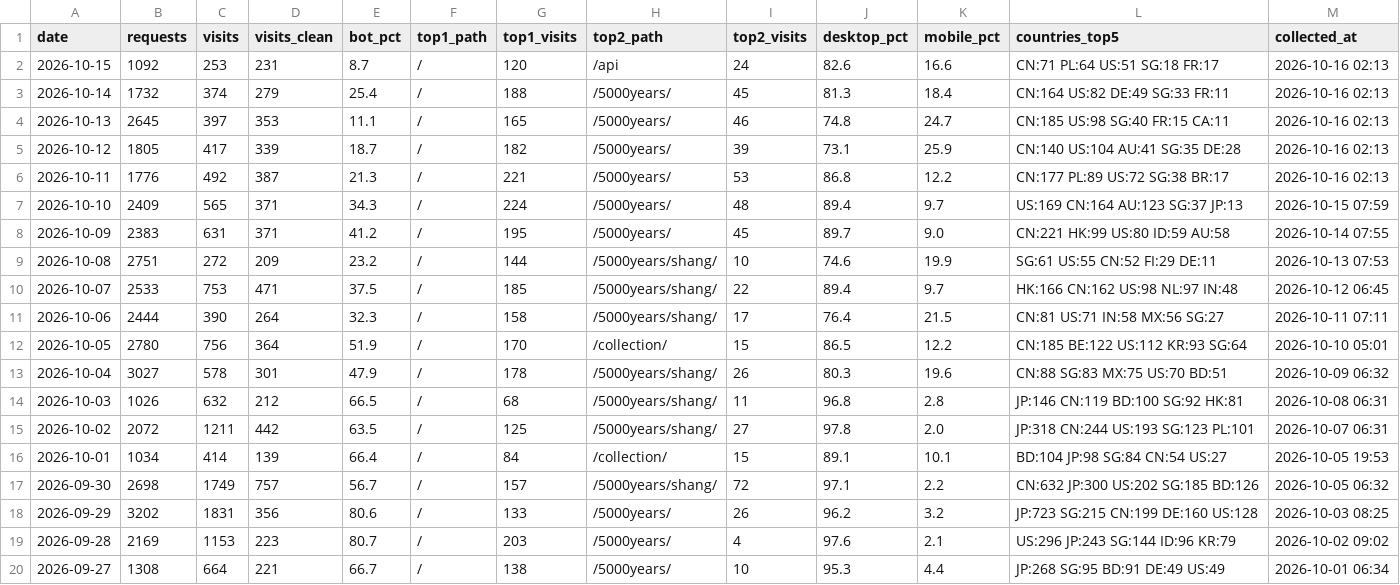
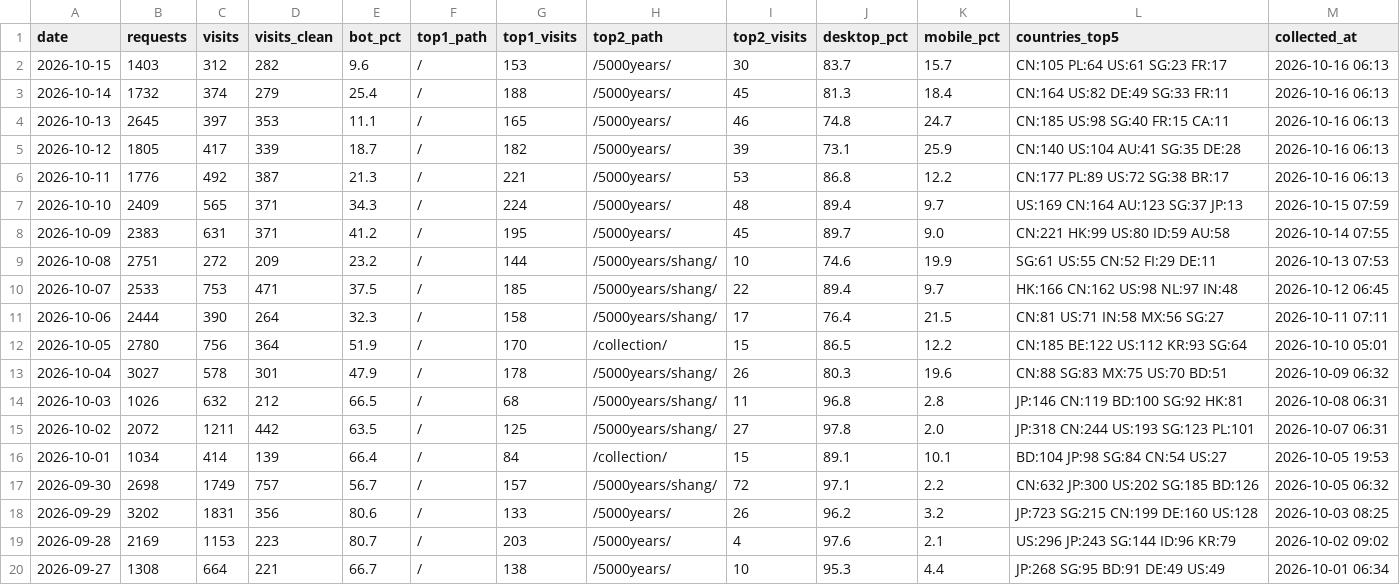
Before and after one commit to GeekBilly/theseventhrealm, a CSV file: 04-市场/03-推广获客/数据回收/站点分析/站点数据.csv, drawn as a sheet.

```diff
--- a/04-市场/03-推广获客/数据回收/站点分析/站点数据.csv
+++ b/04-市场/03-推广获客/数据回收/站点分析/站点数据.csv
@@ -1,7 +1,7 @@
 date,requests,visits,visits_clean,bot_pct,top1_path,top1_visits,top2_path,top2_visits,desktop_pct,mobile_pct,countries_top5,collected_at
-2026-10-15,1092,253,231,8.7,/,120,/api,24,82.6,16.6,CN:71 PL:64 US:51 SG:18 FR:17,2026-10-16 02:13
-2026-10-14,1732,374,279,25.4,/,188,/5000years/,45,81.3,18.4,CN:164 US:82 DE:49 SG:33 FR:11,2026-10-16 02:13
-2026-10-13,2645,397,353,11.1,/,165,/5000years/,46,74.8,24.7,CN:185 US:98 SG:40 FR:15 CA:11,2026-10-16 02:13
-2026-10-12,1805,417,339,18.7,/,182,/5000years/,39,73.1,25.9,CN:140 US:104 AU:41 SG:35 DE:28,2026-10-16 02:13
-2026-10-11,1776,492,387,21.3,/,221,/5000years/,53,86.8,12.2,CN:177 PL:89 US:72 SG:38 BR:17,2026-10-16 02:13
+2026-10-15,1403,312,282,9.6,/,153,/5000years/,30,83.7,15.7,CN:105 PL:64 US:61 SG:23 FR:17,2026-10-16 06:13
+2026-10-14,1732,374,279,25.4,/,188,/5000years/,45,81.3,18.4,CN:164 US:82 DE:49 SG:33 FR:11,2026-10-16 06:13
+2026-10-13,2645,397,353,11.1,/,165,/5000years/,46,74.8,24.7,CN:185 US:98 SG:40 FR:15 CA:11,2026-10-16 06:13
+2026-10-12,1805,417,339,18.7,/,182,/5000years/,39,73.1,25.9,CN:140 US:104 AU:41 SG:35 DE:28,2026-10-16 06:13
+2026-10-11,1776,492,387,21.3,/,221,/5000years/,53,86.8,12.2,CN:177 PL:89 US:72 SG:38 BR:17,2026-10-16 06:13
 2026-10-10,2409,565,371,34.3,/,224,/5000years/,48,89.4,9.7,US:169 CN:164 AU:123 SG:37 JP:13,2026-10-15 07:59
```
Also changed, not shown: 11-运营/data/credits-budget.csv, 11-运营/data/订阅数据.csv, 6 other files.
